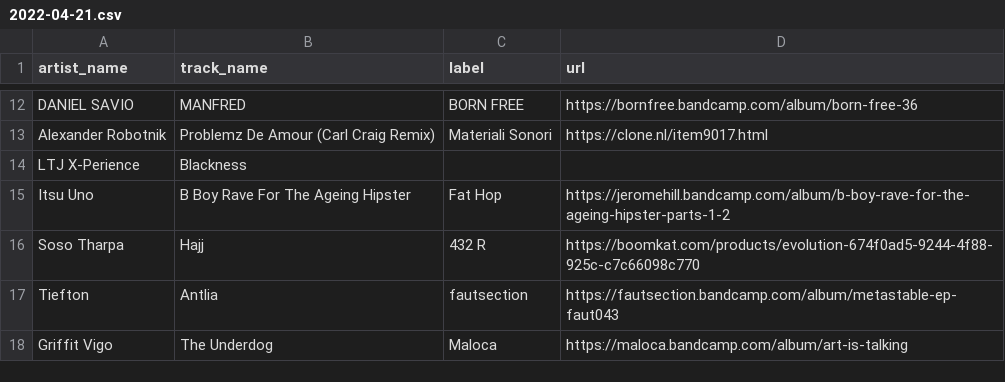
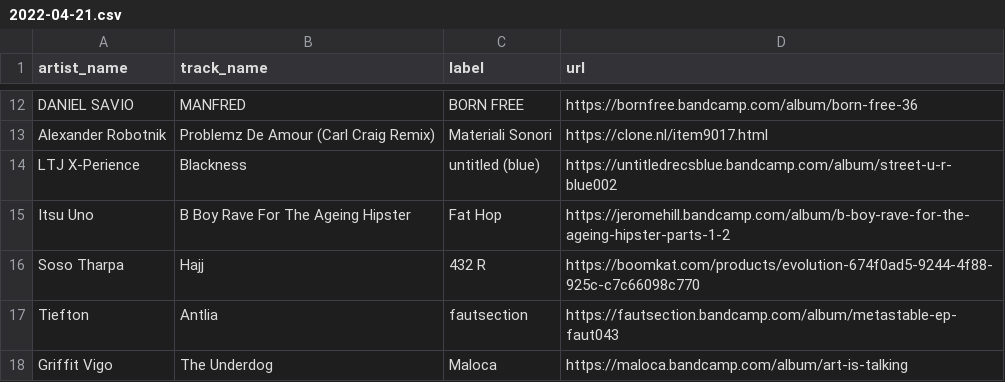
Before and after one commit to club-cooking/cloud696, a CSV file: data/tracklists/2022-04-21.csv, drawn as a sheet; only a part is shown, gaps mark what is left out.

Commit message:
Update 2022-04-21.csv

```diff
--- a/data/tracklists/2022-04-21.csv
+++ b/data/tracklists/2022-04-21.csv
@@ -13,3 +13,3 @@ DANIEL SAVIO,MANFRED,BORN FREE,https://bornfree.bandcamp.com/album/born-free-36
 Alexander Robotnik,Problemz De Amour (Carl Craig Remix),Materiali Sonori,https://clone.nl/item9017.html
-LTJ X-Perience,Blackness
+LTJ X-Perience,Blackness,untitled (blue),https://untitledrecsblue.bandcamp.com/album/street-u-r-blue002
 Itsu Uno,B Boy Rave For The Ageing Hipster,Fat Hop,https://jeromehill.bandcamp.com/album/b-boy-rave-for-the-ageing-hipster-parts-1-2
```
